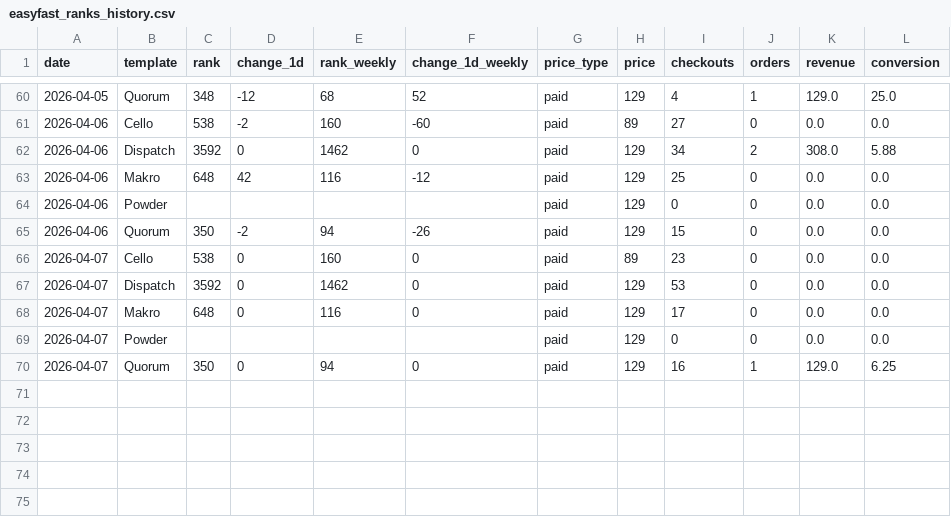
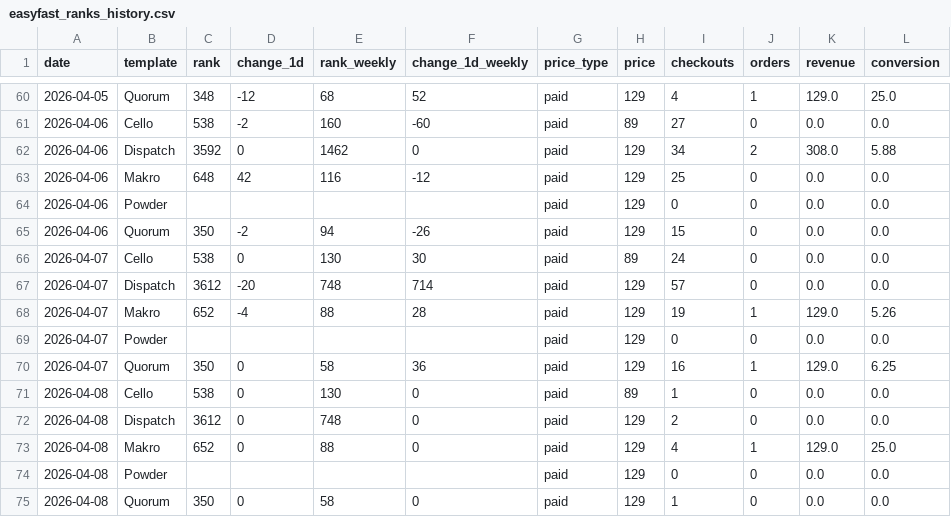
Before and after one commit to stfnco/easyfast-analytics, a CSV file: easyfast_ranks_history.csv, drawn as a sheet; only a part is shown, gaps mark what is left out.

```diff
--- a/easyfast_ranks_history.csv
+++ b/easyfast_ranks_history.csv
@@ -65,6 +65,11 @@ date,template,rank,change_1d,rank_weekly,change_1d_weekly,price_type,price,check
 2026-04-06,Quorum,350,-2,94,-26,paid,129,15,0,0.0,0.0
-2026-04-07,Cello,538,0,160,0,paid,89,23,0,0.0,0.0
-2026-04-07,Dispatch,3592,0,1462,0,paid,129,53,0,0.0,0.0
-2026-04-07,Makro,648,0,116,0,paid,129,17,0,0.0,0.0
+2026-04-07,Cello,538,0,130,30,paid,89,24,0,0.0,0.0
+2026-04-07,Dispatch,3612,-20,748,714,paid,129,57,0,0.0,0.0
+2026-04-07,Makro,652,-4,88,28,paid,129,19,1,129.0,5.26
 2026-04-07,Powder,,,,,paid,129,0,0,0.0,0.0
-2026-04-07,Quorum,350,0,94,0,paid,129,16,1,129.0,6.25
+2026-04-07,Quorum,350,0,58,36,paid,129,16,1,129.0,6.25
+2026-04-08,Cello,538,0,130,0,paid,89,1,0,0.0,0.0
+2026-04-08,Dispatch,3612,0,748,0,paid,129,2,0,0.0,0.0
+2026-04-08,Makro,652,0,88,0,paid,129,4,1,129.0,25.0
+2026-04-08,Powder,,,,,paid,129,0,0,0.0,0.0
+2026-04-08,Quorum,350,0,58,0,paid,129,1,0,0.0,0.0
```
